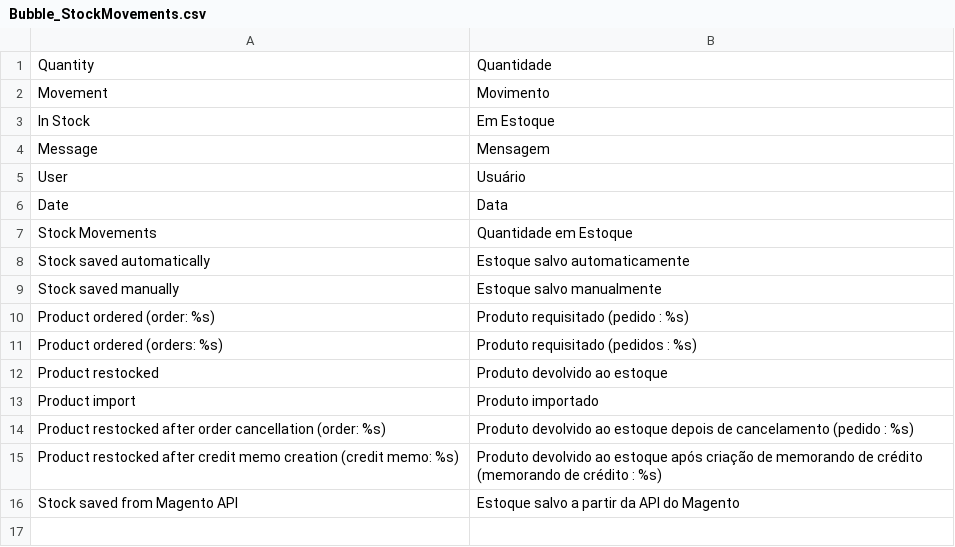
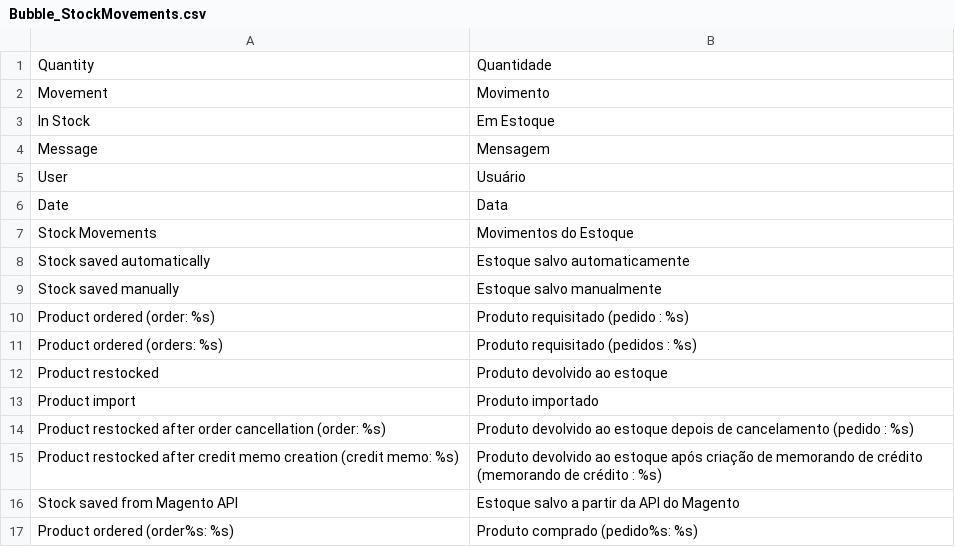
Before and after one commit to jreinke/magento-stock-movements, a CSV file: app/locale/pt_BR/Bubble_StockMovements.csv, drawn as a sheet.

Commit message:
- added column product_name on stock movements list grid - fixed translation of stock movements history - added some pt_BR translation

```diff
--- a/app/locale/pt_BR/Bubble_StockMovements.csv
+++ b/app/locale/pt_BR/Bubble_StockMovements.csv
@@ -6,3 +6,3 @@
 "Date","Data"
-"Stock Movements","Quantidade em Estoque"
+"Stock Movements","Movimentos do Estoque"
 "Stock saved automatically","Estoque salvo automaticamente"
@@ -16 +16,2 @@
 "Stock saved from Magento API","Estoque salvo a partir da API do Magento"
+"Product ordered (order%s: %s)","Produto comprado (pedido%s: %s)"
```
Also changed, not shown: 5 other files.
